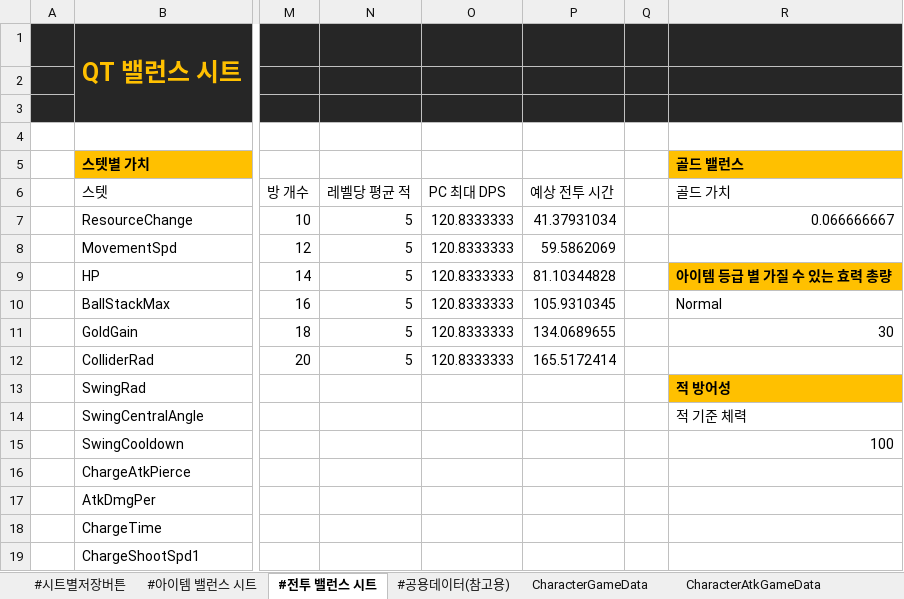
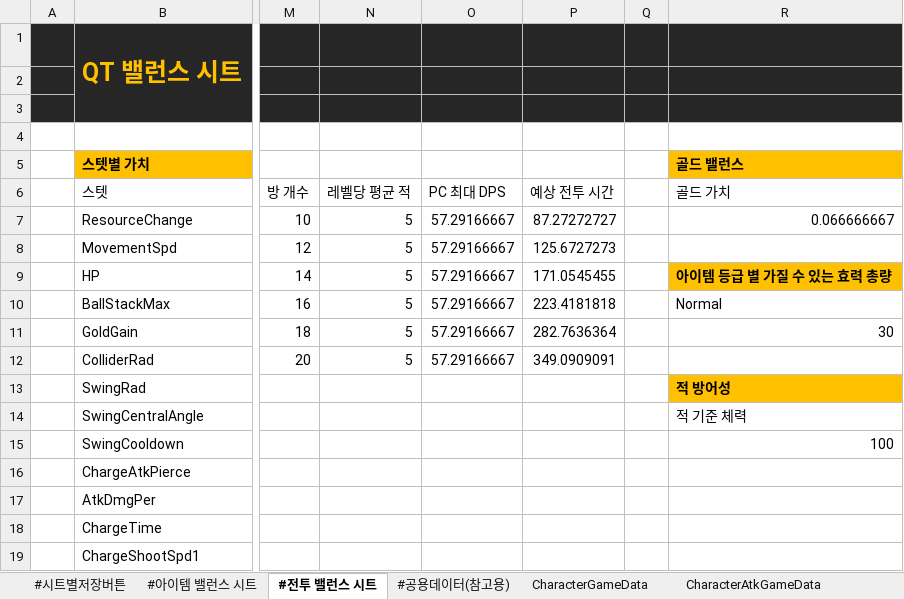
Before and after one commit to Cuty444/QT_Proto, an Excel workbook: _GameData/_QT_Table.xlsm, sheet #전투 밸런스 시트, drawn as a sheet; only a part is shown, gaps mark what is left out; values as stored, in another font and other column widths than the file's, no borders; table styles not drawn; the diff names each change by its address in the sheet, - before the commit and + after, or states it on an @@ line.

```diff
--- a/_GameData/_QT_Table.xlsm (sheet #전투 밸런스 시트)
+++ b/_GameData/_QT_Table.xlsm (sheet #전투 밸런스 시트)
-O7:O12 (PC 최대 DPS): 120.8333333
+O7:O12 (PC 최대 DPS): 57.29166667
-P7 (예상 전투 시간): 41.37931034
+P7 (예상 전투 시간): 87.27272727
-P8 (예상 전투 시간): 59.5862069
+P8 (예상 전투 시간): 125.6727273
-P9 (예상 전투 시간): 81.10344828
+P9 (예상 전투 시간): 171.0545455
-P10 (예상 전투 시간): 105.9310345
+P10 (예상 전투 시간): 223.4181818
-P11 (예상 전투 시간): 134.0689655
+P11 (예상 전투 시간): 282.7636364
-P12 (예상 전투 시간): 165.5172414
+P12 (예상 전투 시간): 349.0909091
```
Also changed, not shown: sheet CharacterAtkGameData, sheet CharacterGameData, 2 other files.
